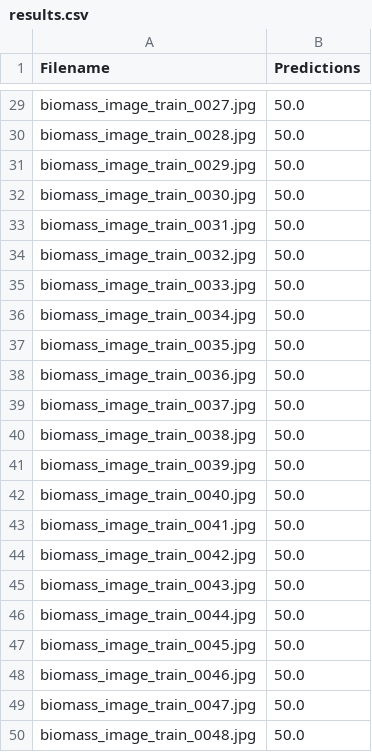
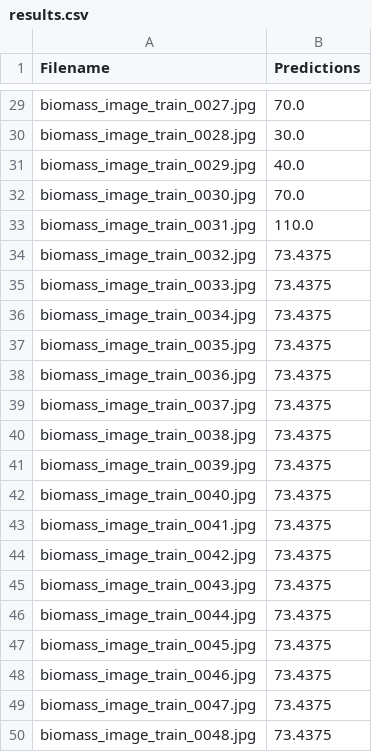
Before and after one commit to Will-I-Am-Ham/AI-Lawn, a CSV file: results.csv, drawn as a sheet; only a part is shown, gaps mark what is left out; the diff covers the shown part only; the diff names each change by its address in the sheet, - before the commit and + after, or states it on an @@ line.

```diff
--- a/results.csv
+++ b/results.csv
-B29 (Predictions): 50.0
+B29 (Predictions): 70.0
-B30 (Predictions): 50.0
+B30 (Predictions): 30.0
-B31 (Predictions): 50.0
+B31 (Predictions): 40.0
-B32 (Predictions): 50.0
+B32 (Predictions): 70.0
-B33 (Predictions): 50.0
+B33 (Predictions): 110.0
-B34:B50 (Predictions): 50.0
+B34:B50 (Predictions): 73.4375
```
Also changed, not shown: 24 edited cells elsewhere in this file, 3 other files.
